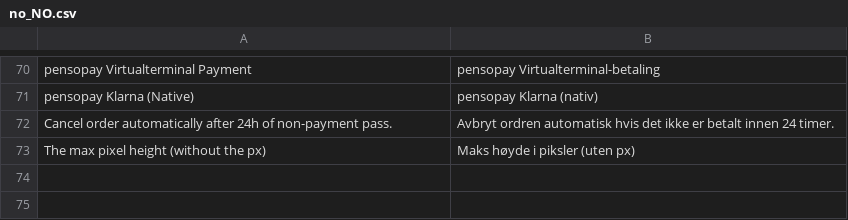
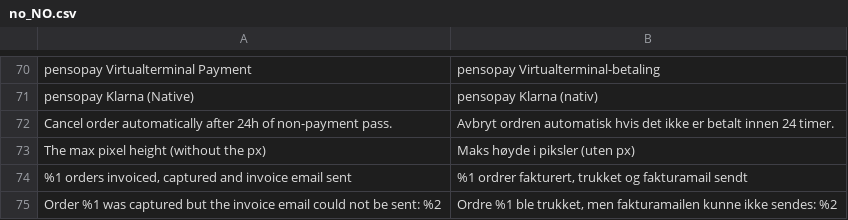
Before and after one commit to pensopay/pensopay-magento2, a CSV file: i18n/no_NO.csv, drawn as a sheet; only a part is shown, gaps mark what is left out.

```diff
--- a/i18n/no_NO.csv
+++ b/i18n/no_NO.csv
@@ -73 +73,3 @@
 "The max pixel height (without the px)","Maks høyde i piksler (uten px)"
+"%1 orders invoiced, captured and invoice email sent","%1 ordrer fakturert, trukket og fakturamail sendt"
+"Order %1 was captured but the invoice email could not be sent: %2","Ordre %1 ble trukket, men fakturamailen kunne ikke sendes: %2"
```
Also changed, not shown: i18n/da_DK.csv, i18n/de_DE.csv, 5 other files.
